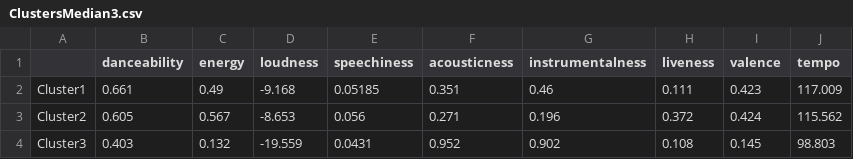
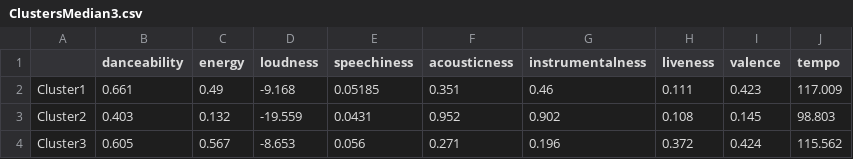
Before and after one commit to RebeccaJaneScarratt/Study-Sleep-Analyses, a CSV file: Cluster Analysis/ClustersMedian3.csv, drawn as a sheet; removed rows and columns are numbered as before the commit, all else as after; the diff names each change by its address in the sheet, - before the commit and + after, or states it on an @@ line.

Commit message:
Done cluster medians on whole dataset not unique

```diff
--- a/Cluster Analysis/ClustersMedian3.csv
+++ b/Cluster Analysis/ClustersMedian3.csv
-row 3: Cluster2 | 0.605 | 0.567 | -8.653 | 0.056 | 0.271 | 0.196 | 0.372 | 0.424 | 115.562
-A3: Cluster3
+A3: Cluster2
+row 4: Cluster3 | 0.605 | 0.567 | -8.653 | 0.056 | 0.271 | 0.196 | 0.372 | 0.424 | 115.562
```
Also changed, not shown: 23 other files.
